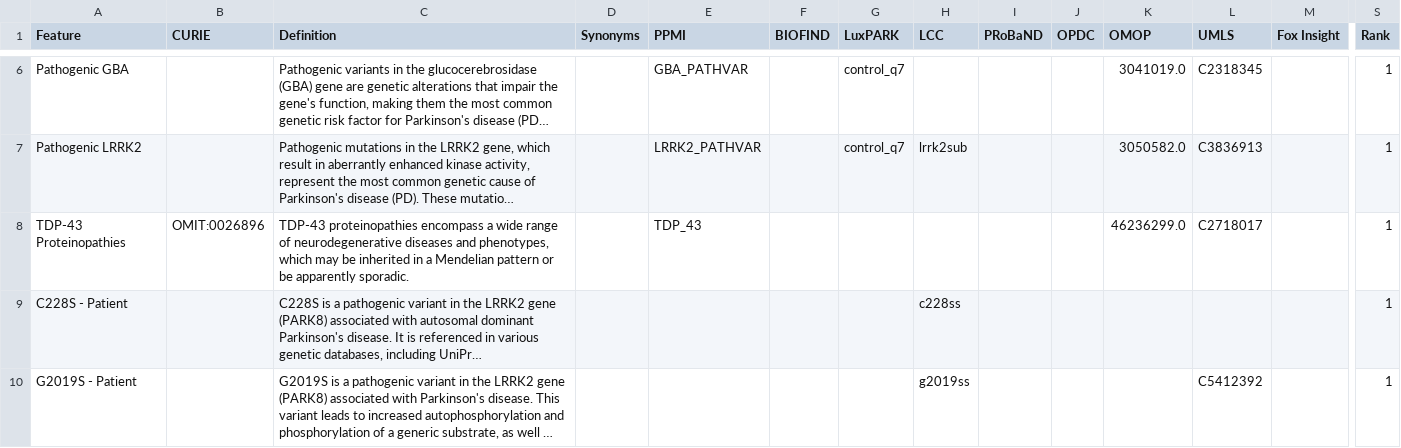
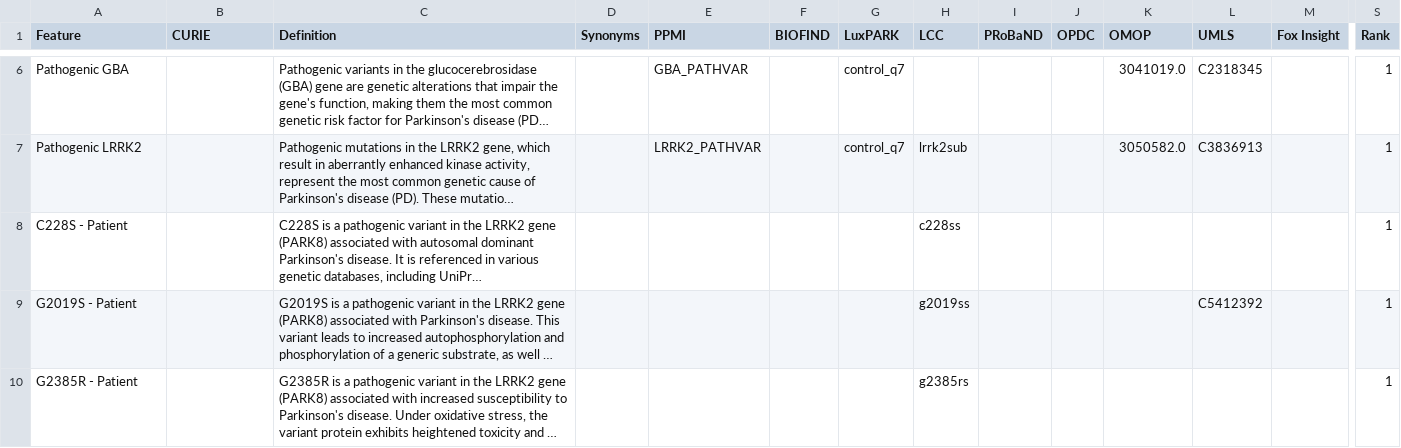
Before and after one commit to SCAI-BIO/PDataViewer, a CSV file: backend/data/cdm/Genetics.csv, drawn as a sheet; only a part is shown, gaps mark what is left out; the shorter side is filled out with more unchanged rows; long unchanged cells end in …; rows hold the shown columns only; the diff names each change by its address in the sheet, - before the commit and + after, or states it on an @@ line.

```diff
--- a/backend/data/cdm/Genetics.csv
+++ b/backend/data/cdm/Genetics.csv
-row 8: TDP-43 Proteinopathies | OMIT:0026896 | TDP-43 proteinopathies encompass a wide range of neurodegenerative diseases and phenotypes, which may be inherited in a Mendelian pattern or be apparently sporadic. |  | TDP_43 |  |  |  |  |  | 46236299.0 | C2718017 |  | 1
```
Also changed, not shown: backend/data/cdm/CSF.csv, backend/data/cdm/Clinical.csv, 4 other files.
